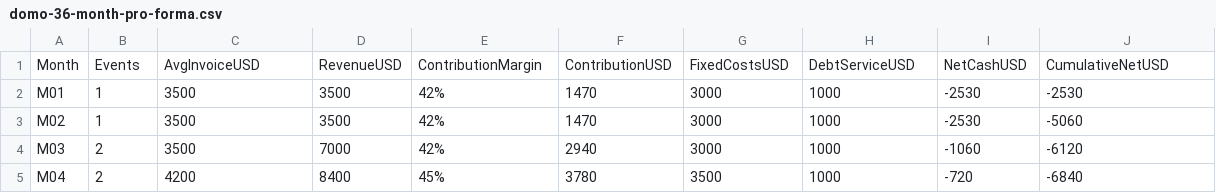
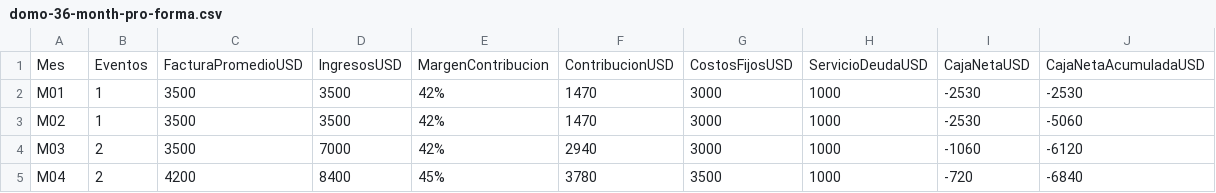
Before and after one commit to diegueins680/tdf-app, a CSV file: docs/venue-manager/domo-36-month-pro-forma.csv, drawn as a sheet; only a part is shown; removed rows and columns are numbered as before the commit, all else as after; the diff names each change by its address in the sheet, - before the commit and + after, or states it on an @@ line.

```diff
--- a/docs/venue-manager/domo-36-month-pro-forma.csv
+++ b/docs/venue-manager/domo-36-month-pro-forma.csv
-row 1: Month | Events | AvgInvoiceUSD | RevenueUSD | ContributionMargin | ContributionUSD | FixedCostsUSD | DebtServiceUSD | NetCashUSD | CumulativeNetUSD
+row 1: Mes | Eventos | FacturaPromedioUSD | IngresosUSD | MargenContribucion | ContribucionUSD | CostosFijosUSD | ServicioDeudaUSD | CajaNetaUSD | CajaNetaAcumuladaUSD
```
Also changed, not shown: docs/venue-manager/domo-loan-packet/07-respuestas-bancos-cooperativas/lender-outreach-tracker.csv, 22 other files.
